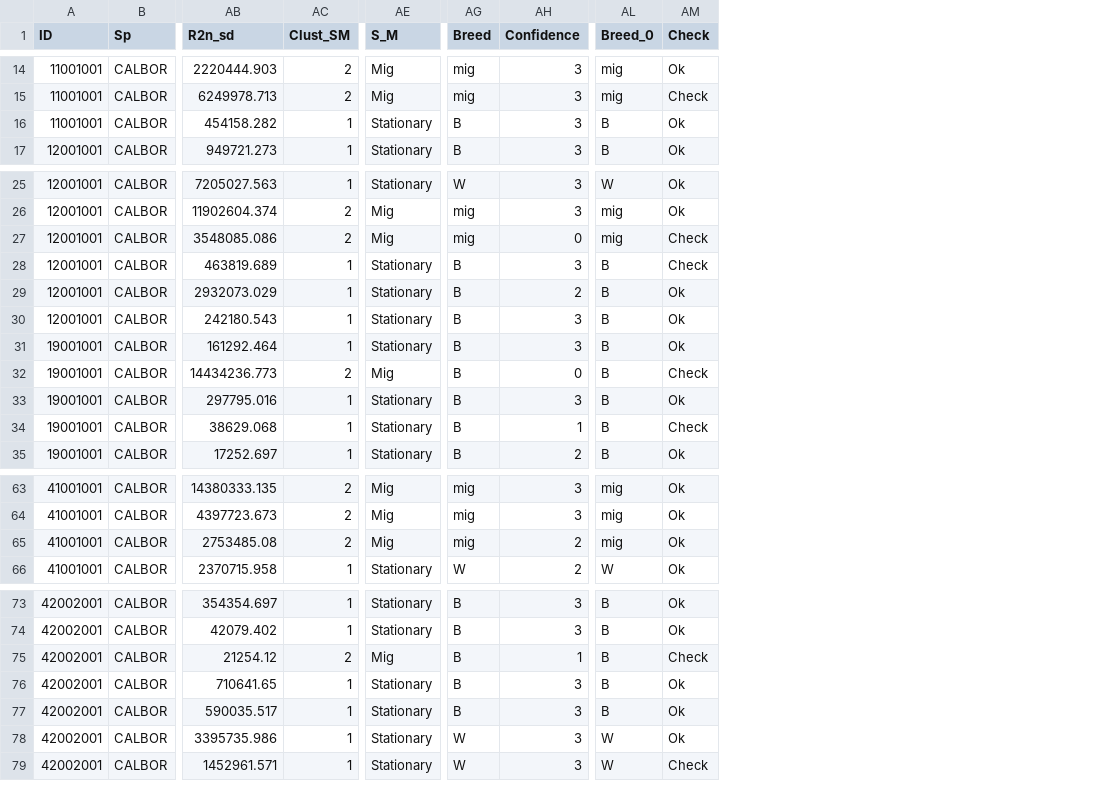
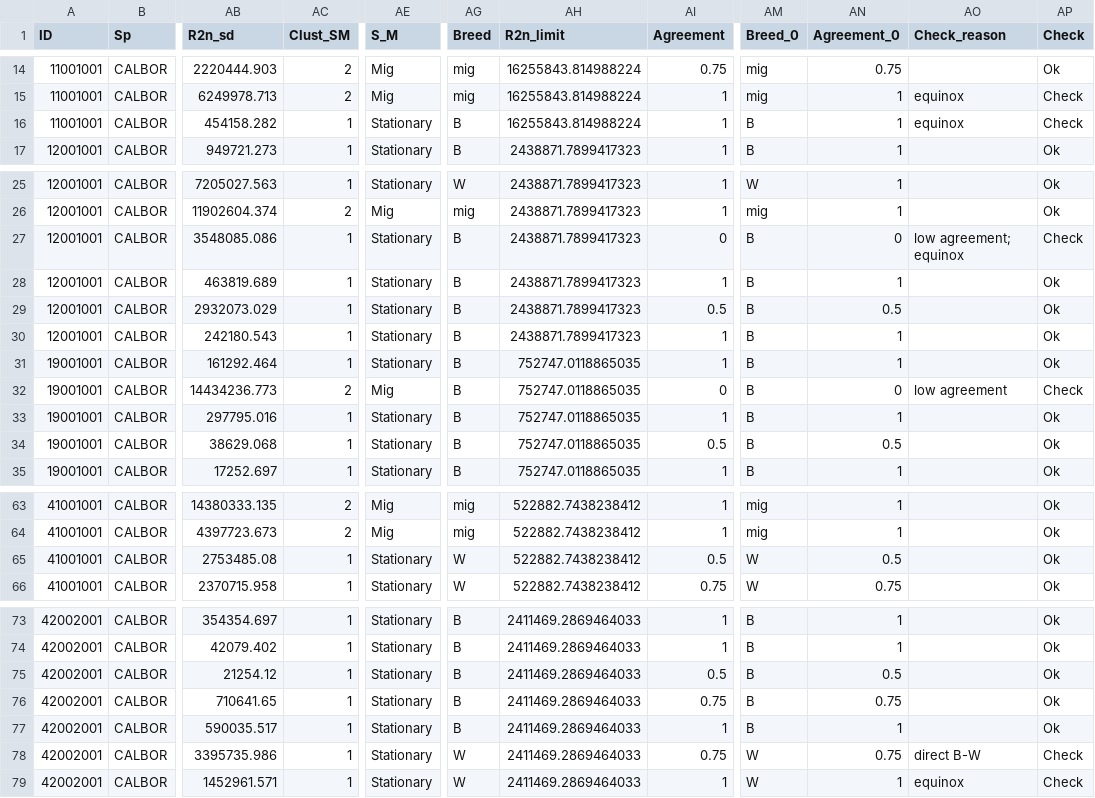
Before and after one commit to BioChess/AutoPhen_GLS, a CSV file: output/Segmentation_results.csv, drawn as a sheet; only a part is shown, gaps mark what is left out; removed rows and columns are numbered as before the commit, all else as after; the diff covers the shown part only; the diff names each change by its address in the sheet, - before the commit and + after, or states it on an @@ line.

```diff
--- a/output/Segmentation_results.csv
+++ b/output/Segmentation_results.csv
-column AH (Confidence), rows 14-17: all 3; rows 25-35: 3 | 3 | 0 | 3 | 2 | 3 | 3 | 0 | 3 | 1 | 2; rows 63-66: 3 | 3 | 2 | 2; rows 73-79: 3 | 3 | 1 | 3 | 3 | 3 | 3
+column AH (R2n_limit), rows 14-17: 16255843.814988224 | 16255843.814988224 | 16255843.814988224 | 2438871.7899417323; rows 25-35: 2438871.7899417323 | 2438871.7899417323 | 2438871.7899417323 | 2438871.7899417323 | 2438871.7899417323 | 2438871.7899417323 | 752747.0118865035 | 752747.0118865035 | 752747.0118865035 | 752747.0118865035 | 752747.0118865035; rows 63-66: all 522882.7438238412; rows 73-79: all 2411469.2869464033
+column AI (Agreement), rows 14-17: 0.75 | 1 | 1 | 1; rows 25-35: 1 | 1 | 0 | 1 | 0.5 | 1 | 1 | 0 | 1 | 0.5 | 1; rows 63-66: 1 | 1 | 0.5 | 0.75; rows 73-79: 1 | 1 | 0.5 | 0.75 | 1 | 0.75 | 1
+column AN (Agreement_0), rows 14-17: 0.75 | 1 | 1 | 1; rows 25-35: 1 | 1 | 0 | 1 | 0.5 | 1 | 1 | 0 | 1 | 0.5 | 1; rows 63-66: 1 | 1 | 0.5 | 0.75; rows 73-79: 1 | 1 | 0.5 | 0.75 | 1 | 0.75 | 1
+column AO (Check_reason), rows 15-16: equinox | equinox; rows 27-32: low agreement; equinox |  |  |  |  | low agreement; rows 78-79: direct B-W | equinox
-AP16 (Check): Ok
+AP16 (Check): Check
-AC27 (Clust_SM): 2
+AC27 (Clust_SM): 1
-AE27 (S_M): Mig
+AE27 (S_M): Stationary
-AG27 (Breed): mig
+AG27 (Breed): B
-AM27 (Breed_0): mig
+AM27 (Breed_0): B
-AP28 (Check): Check
+AP28 (Check): Ok
-AP34 (Check): Check
+AP34 (Check): Ok
-AC65 (Clust_SM): 2
+AC65 (Clust_SM): 1
-AE65 (S_M): Mig
+AE65 (S_M): Stationary
-AG65 (Breed): mig
+AG65 (Breed): W
-AM65 (Breed_0): mig
+AM65 (Breed_0): W
-AC75 (Clust_SM): 2
+AC75 (Clust_SM): 1
-AE75 (S_M): Mig
+AE75 (S_M): Stationary
-AP75 (Check): Check
+AP75 (Check): Ok
-AP78 (Check): Ok
+AP78 (Check): Check
```
Also changed, not shown: 12 edited cells elsewhere in this file, output/Summary_segmentation.csv, 15 other files.
